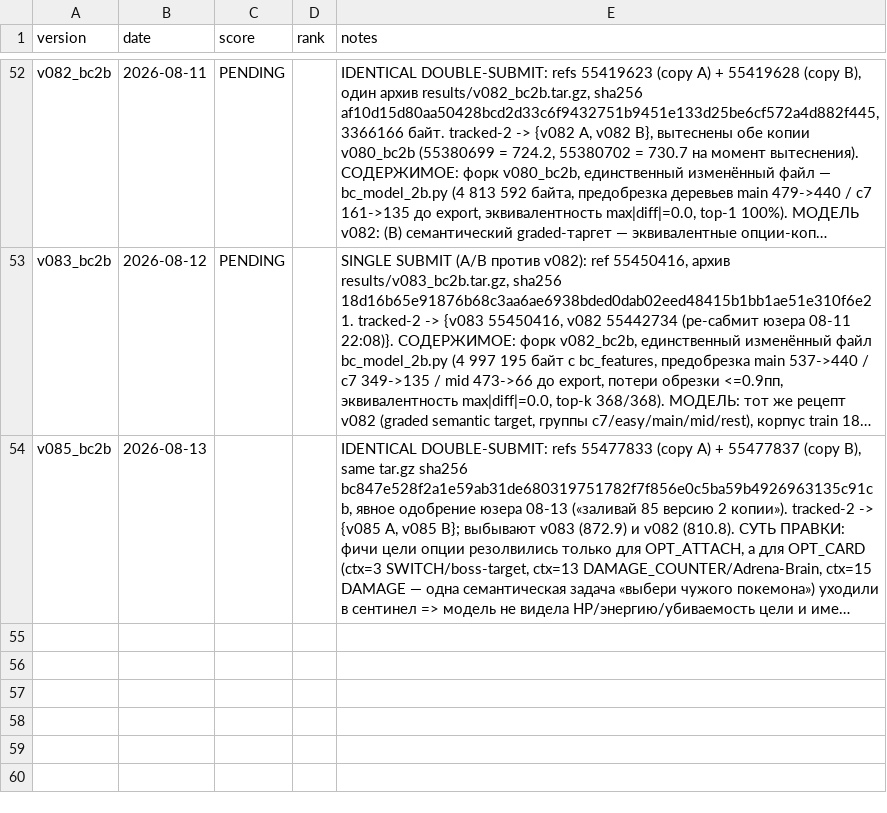
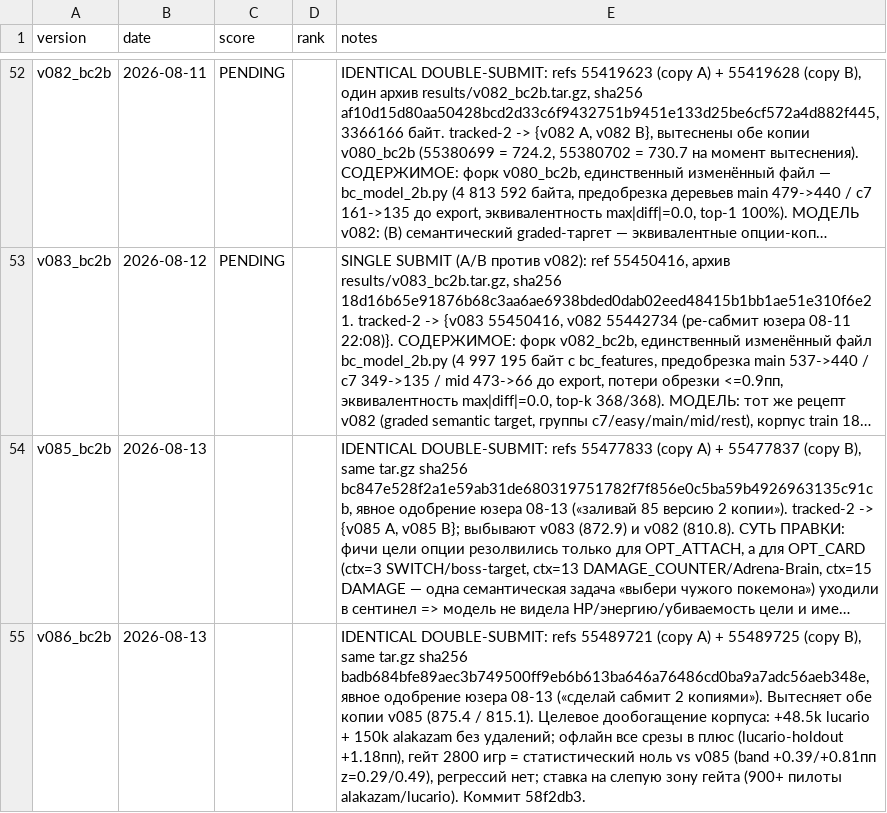
Before and after one commit to OptonGroup/kaggle-pokemon-tcg-ai-battle, a CSV file: results/submissions.csv, drawn as a sheet; only a part is shown, gaps mark what is left out; long unchanged cells end in …; the diff names each change by its address in the sheet, - before the commit and + after, or states it on an @@ line.

```diff
--- a/results/submissions.csv
+++ b/results/submissions.csv
+row 55: v086_bc2b | 2026-08-13 |  |  | IDENTICAL DOUBLE-SUBMIT: refs 55489721 (copy A) + 55489725 (copy B), same tar.gz sha256 badb684bfe89aec3b749500ff9eb6b613ba646a76486cd0ba9a7adc56aeb348e, явное одобрение юзера 08-13 («сделай сабмит 2 копиями»). Вытесняет обе копии v085 (875.4 / 815.1). Целевое дообогащение корпуса: +48.5k lucario + 150k alakazam без удалений; офлайн все срезы в плюс (lucario-holdout +1.18пп), гейт 2800 игр = статистический ноль vs v085 (band +0.39/+0.81пп z=0.29/0.49), регрессий нет; ставка на слепую зону гейта (900+ пилоты alakazam/lucario). Коммит 58f2db3.
```
